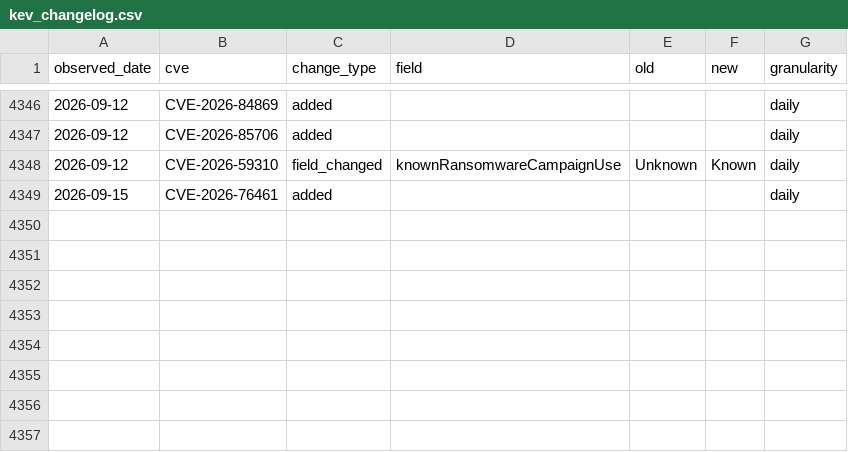
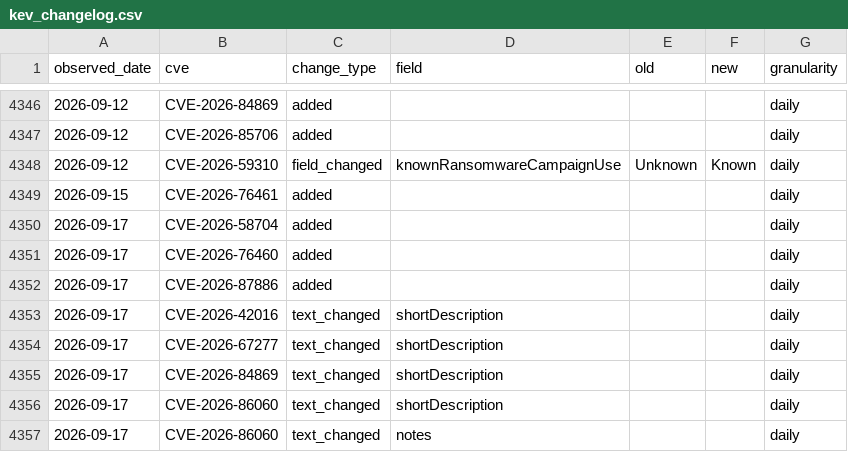
Before and after one commit to Devko/CyberMon, a CSV file: site/data/history/kev_changelog.csv, drawn as a sheet; only a part is shown, gaps mark what is left out; the diff names each change by its address in the sheet, - before the commit and + after, or states it on an @@ line.

Commit message:
data: nightly refresh 2026-09-17 [skip ci]

```diff
--- a/site/data/history/kev_changelog.csv
+++ b/site/data/history/kev_changelog.csv
+row 4350: 2026-09-17 | CVE-2026-58704 | added |  |  |  | daily
+row 4351: 2026-09-17 | CVE-2026-76460 | added |  |  |  | daily
+row 4352: 2026-09-17 | CVE-2026-87886 | added |  |  |  | daily
+row 4353: 2026-09-17 | CVE-2026-42016 | text_changed | shortDescription |  |  | daily
+row 4354: 2026-09-17 | CVE-2026-67277 | text_changed | shortDescription |  |  | daily
+row 4355: 2026-09-17 | CVE-2026-84869 | text_changed | shortDescription |  |  | daily
+row 4356: 2026-09-17 | CVE-2026-86060 | text_changed | shortDescription |  |  | daily
+row 4357: 2026-09-17 | CVE-2026-86060 | text_changed | notes |  |  | daily
```
Also changed, not shown: site/data/history/botnet_c2.csv, site/data/history/epss_volatility.csv, 37 other files.
